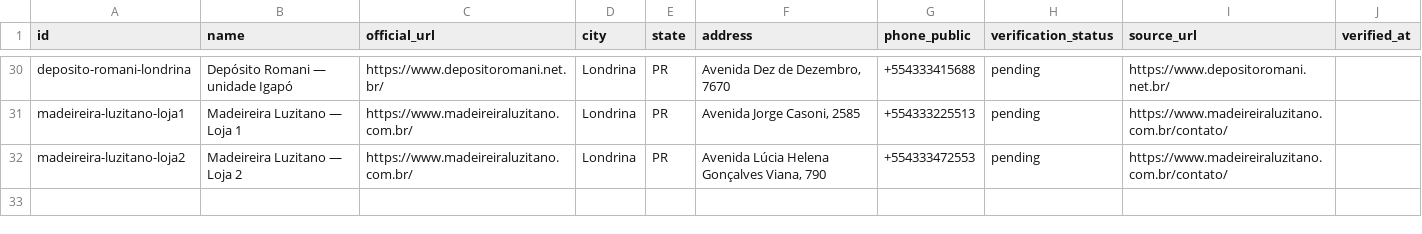
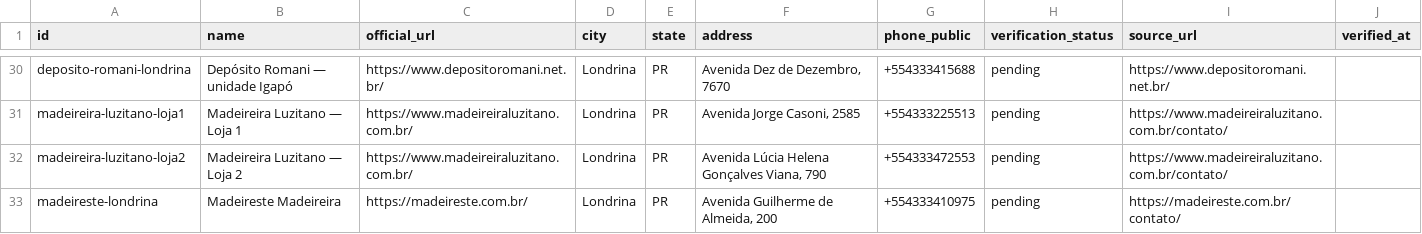
Before and after one commit to Lucas-Belucci-Bellini/Projetos-Futuros, a CSV file: projetos/catalogo-materiais-construcao-londrina/templates/lojas.csv, drawn as a sheet; only a part is shown, gaps mark what is left out; the diff names each change by its address in the sheet, - before the commit and + after, or states it on an @@ line.

Commit message:
data: register Madeireste Londrina location

```diff
--- a/projetos/catalogo-materiais-construcao-londrina/templates/lojas.csv
+++ b/projetos/catalogo-materiais-construcao-londrina/templates/lojas.csv
+row 33: madeireste-londrina | Madeireste Madeireira | https://madeireste.com.br/ | Londrina | PR | Avenida Guilherme de Almeida, 200 | +554333410975 | pending | https://madeireste.com.br/contato/
```
